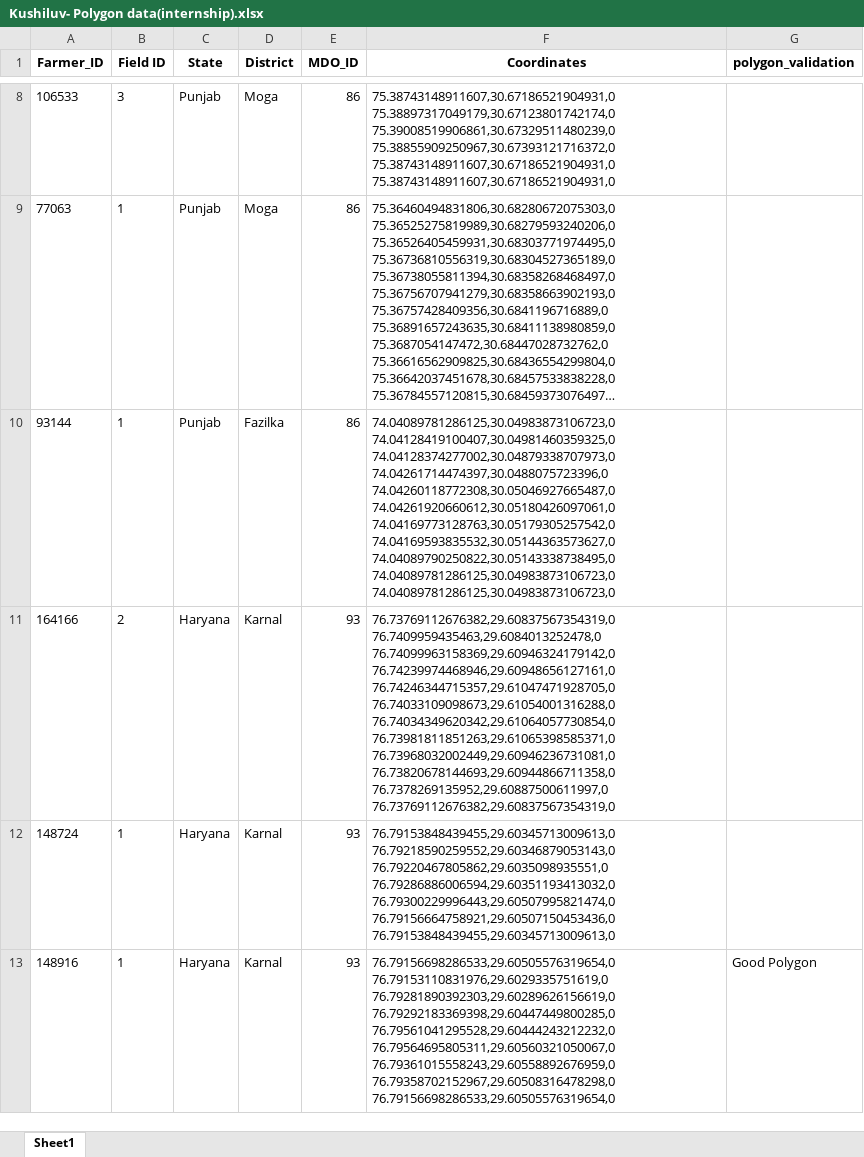
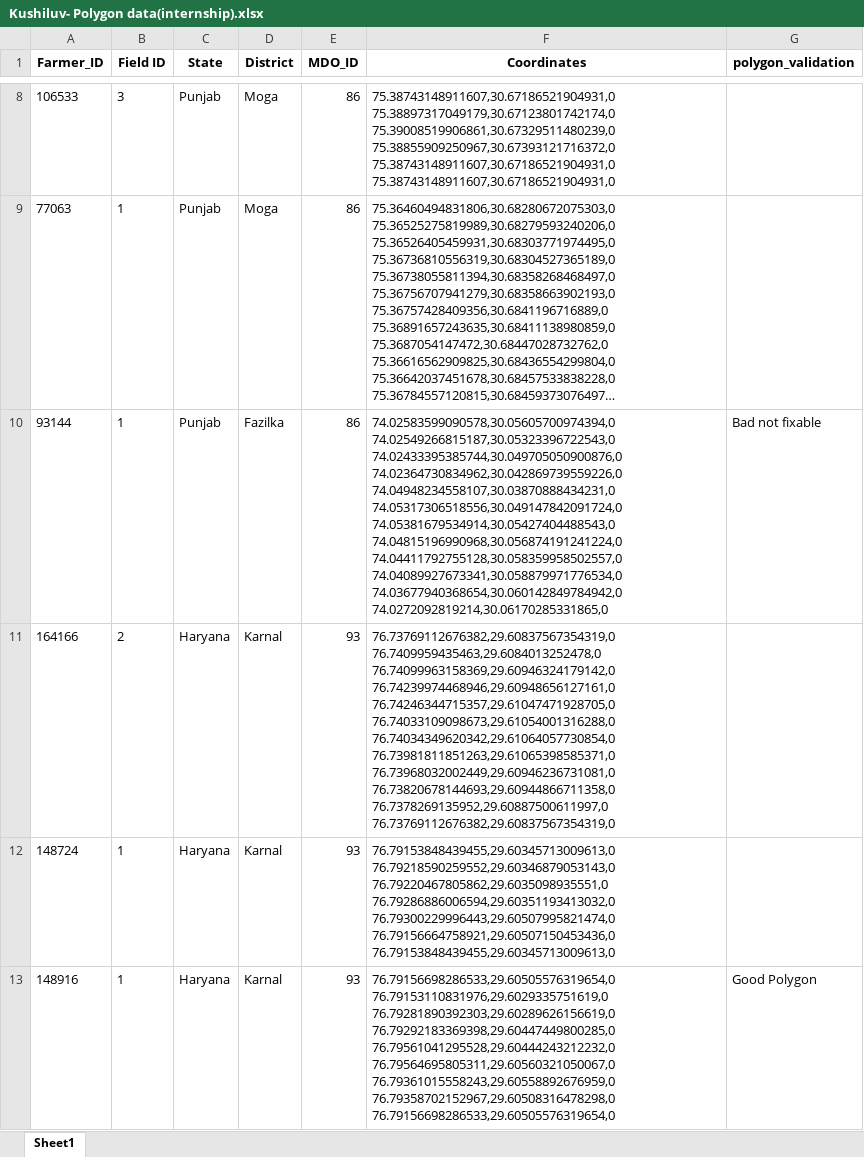
Before and after one commit to kushiluv/GrowIndigo_WebInterface, an Excel workbook: Kushiluv- Polygon data(internship).xlsx, sheet Sheet1, drawn as a sheet; only a part is shown, gaps mark what is left out; long unchanged cells end in …; values as stored, in another font and other column widths than the file's, no borders; the diff covers the shown part only; the diff names each change by its address in the sheet, - before the commit and + after, or states it on an @@ line.

Commit message:
Add files via upload
Tasks done:
->remove the fill colour for the ones which arent labelled yet.done
->fill colour based on validation.done
->add the feature to move the vertices
->mdo based filter
->list of fields which arent labelled yet

```diff
--- a/Kushiluv- Polygon data(internship).xlsx (sheet Sheet1)
+++ b/Kushiluv- Polygon data(internship).xlsx (sheet Sheet1)
-F10 (Coordinates): 74.04089781286125,30.04983873106723,0 74.04128419100407,30.04981460359325,0 74.04128374277002,30.04879338707973,0 74.04261714474397,30.0488075723396,0 74.04260118772308,30.05046927665487,0 74.04261920660612,30.05180426097061,0 74.04169773128763,30.05179305257542,0 74.04169593835532,30.05144363573627,0 74.04089790250822,30.05143338738495,0 74.04089781286125,30.04983873106723,0 74.04089781286125,30.04983873106723,0
+F10 (Coordinates): 74.02583599090578,30.05605700974394,0 74.02549266815187,30.05323396722543,0 74.02433395385744,30.049705050900876,0 74.02364730834962,30.042869739559226,0 74.04948234558107,30.03870888434231,0 74.05317306518556,30.049147842091724,0 74.05381679534914,30.05427404488543,0 74.04815196990968,30.056874191241224,0 74.04411792755128,30.058359958502557,0 74.04089927673341,30.058879971776534,0 74.03677940368654,30.060142849784942,0 74.0272092819214,30.06170285331865,0
-G10 (polygon_validation): (empty)
+G10 (polygon_validation): Bad not fixable
```
Also changed, not shown: 1 edited cell elsewhere in this sheet, 2 other files.
